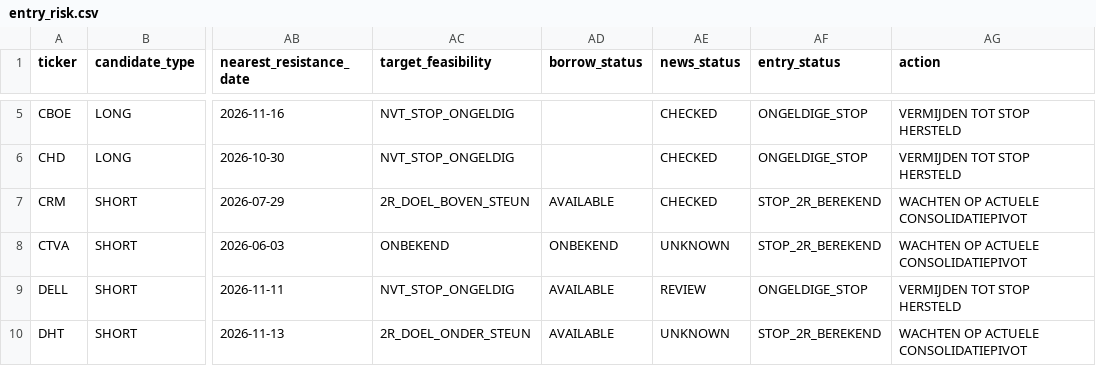
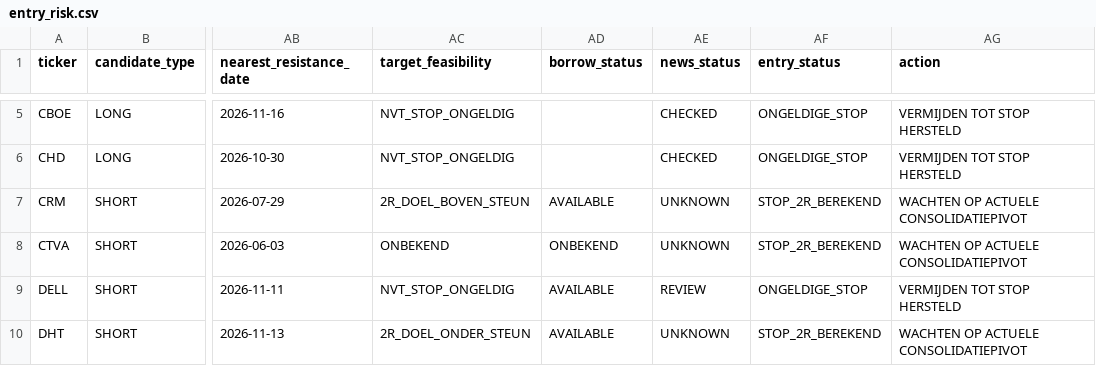
Before and after one commit to Melief/daily-stock-radar, a CSV file: data/entry_risk.csv, drawn as a sheet; only a part is shown, gaps mark what is left out; the diff names each change by its address in the sheet, - before the commit and + after, or states it on an @@ line.

```diff
--- a/data/entry_risk.csv
+++ b/data/entry_risk.csv
-AE7 (news_status): CHECKED
+AE7 (news_status): UNKNOWN
```
Also changed, not shown: data/candidate_risk_news.csv, data/dsr_source_status.csv, 6 other files.
